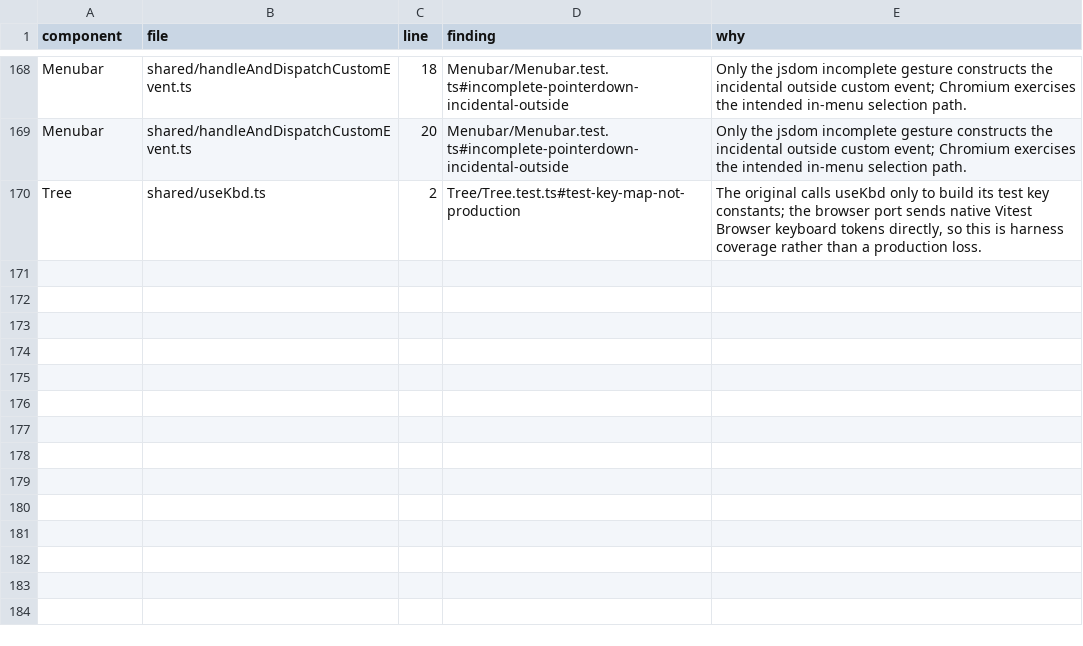
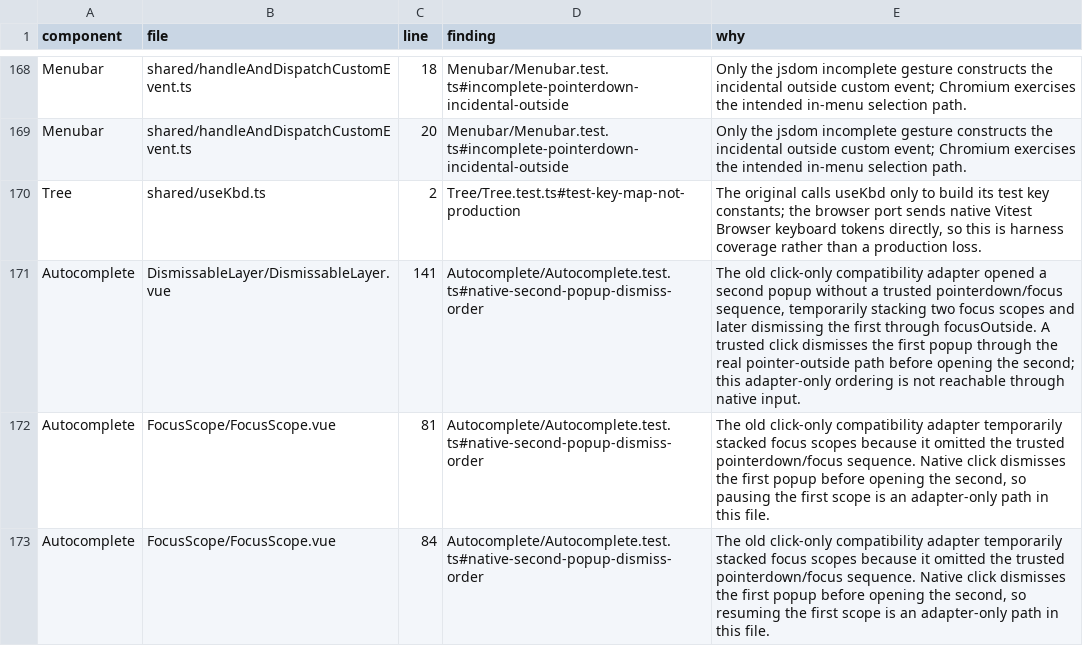
Before and after one commit to alexanderop/reka-ui-bench-mark, a TSV file: PORT-COVERAGE-ALLOW.tsv, drawn as a sheet; only a part is shown, gaps mark what is left out.

Commit message:
test(core): make browser mode suite reference quality

```diff
--- a/PORT-COVERAGE-ALLOW.tsv
+++ b/PORT-COVERAGE-ALLOW.tsv
@@ -170 +170,4 @@ Menubar	shared/handleAndDispatchCustomEvent.ts	20	Menubar/Menubar.test.ts#incomp
 Tree	shared/useKbd.ts	2	Tree/Tree.test.ts#test-key-map-not-production	The original calls useKbd only to build its test key constants; the browser port sends native Vitest Browser keyboard tokens directly, so this is harness coverage rather than a production loss.
+Autocomplete	DismissableLayer/DismissableLayer.vue	141	Autocomplete/Autocomplete.test.ts#native-second-popup-dismiss-order	The old click-only compatibility adapter opened a second popup without a trusted pointerdown/focus sequence, temporarily stacking two focus scopes and later dismissing the first through focusOutside. A trusted click dismisses the first popup through the real pointer-outside path before opening the second; this adapter-only ordering is not reachable through native input.
+Autocomplete	FocusScope/FocusScope.vue	81	Autocomplete/Autocomplete.test.ts#native-second-popup-dismiss-order	The old click-only compatibility adapter temporarily stacked focus scopes because it omitted the trusted pointerdown/focus sequence. Native click dismisses the first popup before opening the second, so pausing the first scope is an adapter-only path in this file.
+Autocomplete	FocusScope/FocusScope.vue	84	Autocomplete/Autocomplete.test.ts#native-second-popup-dismiss-order	The old click-only compatibility adapter temporarily stacked focus scopes because it omitted the trusted pointerdown/focus sequence. Native click dismisses the first popup before opening the second, so resuming the first scope is an adapter-only path in this file.
```
Also changed, not shown: 59 other files.
